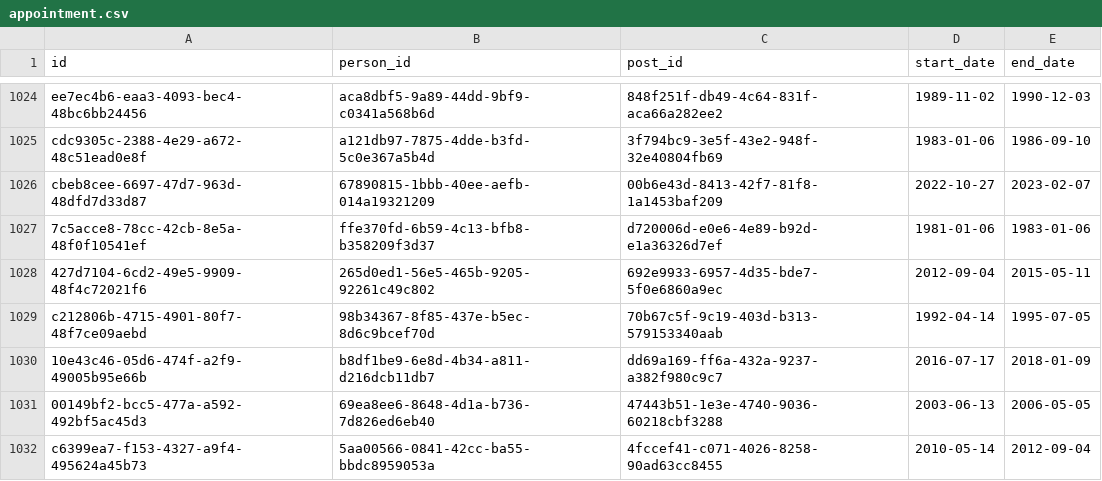
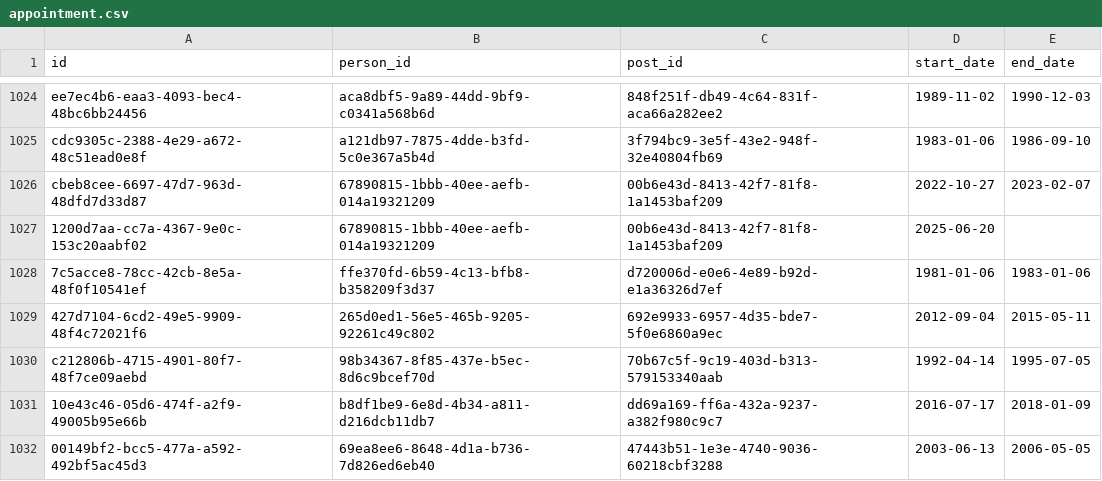
Before and after one commit to instituteforgov/ifg-ministers-database-public, a CSV file: data/appointment.csv, drawn as a sheet; only a part is shown, gaps mark what is left out; the shorter side is filled out with more unchanged rows; the diff names each change by its address in the sheet, - before the commit and + after, or states it on an @@ line.

```diff
--- a/data/appointment.csv
+++ b/data/appointment.csv
+row 1027: 1200d7aa-cc7a-4367-9e0c-153c20aabf02 | 67890815-1bbb-40ee-aefb-014a19321209 | 00b6e43d-8413-42f7-81f8-1a1453baf209 | 2025-06-20
```
Also changed, not shown: data/appointment_characteristics.csv.
